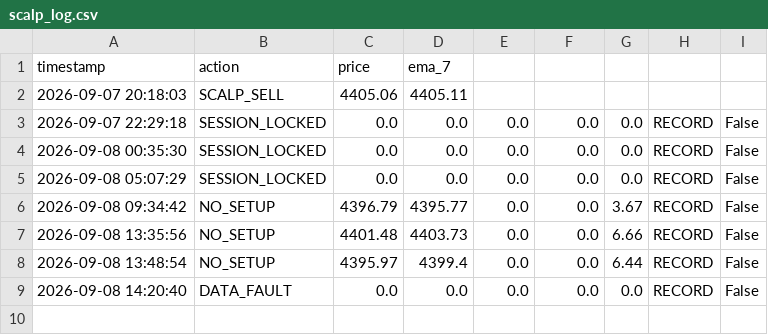
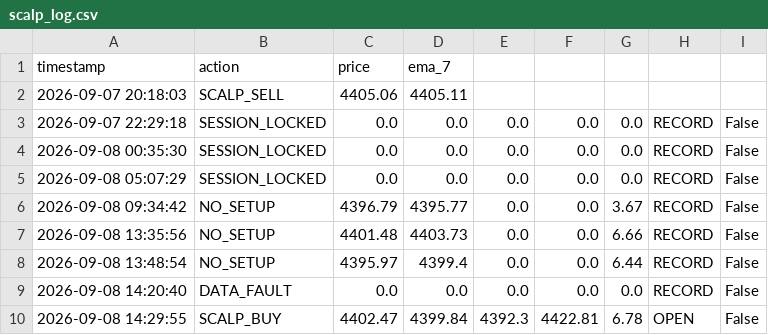
Before and after one commit to parfactmatch-cloud/gold-macro-dashboard, a CSV file: scalp_log.csv, drawn as a sheet.

```diff
--- a/scalp_log.csv
+++ b/scalp_log.csv
@@ -9 +9,2 @@ timestamp,action,price,ema_7
 2026-09-08 14:20:40,DATA_FAULT,0.0,0.0,0.0,0.0,0.0,RECORD,False
+2026-09-08 14:29:55,SCALP_BUY,4402.47,4399.84,4392.3,4422.81,6.78,OPEN,False
```
